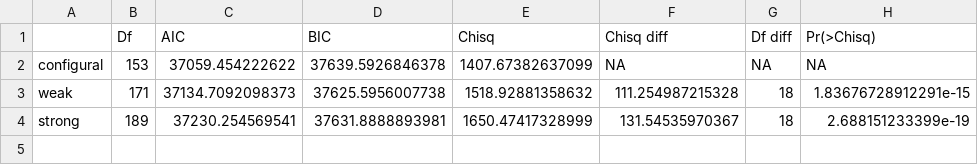
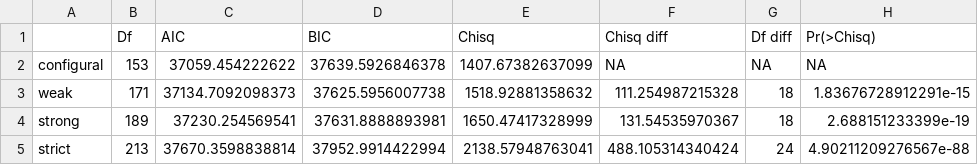
Before and after one commit to jtkulas/siopmeasinv, a CSV file: groupindices.csv, drawn as a sheet; the diff names each change by its address in the sheet, - before the commit and + after, or states it on an @@ line.

```diff
--- a/groupindices.csv
+++ b/groupindices.csv
+row 5: strict | 213 | 37670.3598838814 | 37952.9914422994 | 2138.57948763041 | 488.105314340424 | 24 | 4.90211209276567e-88
```
Also changed, not shown: 5 other files.
